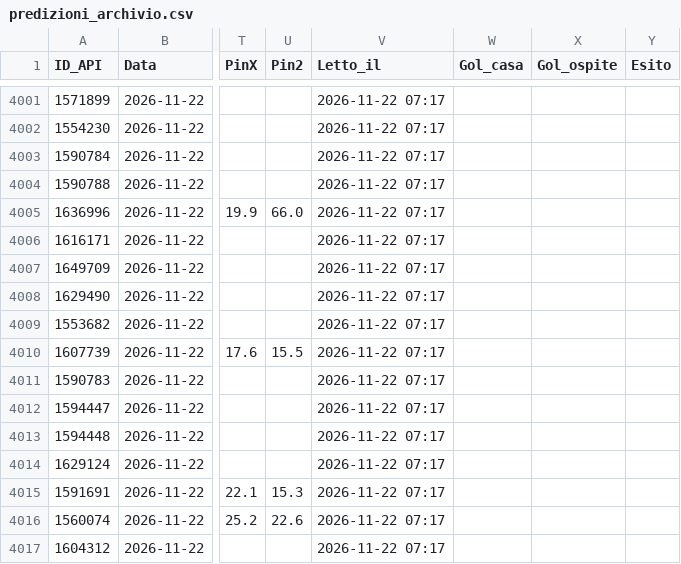
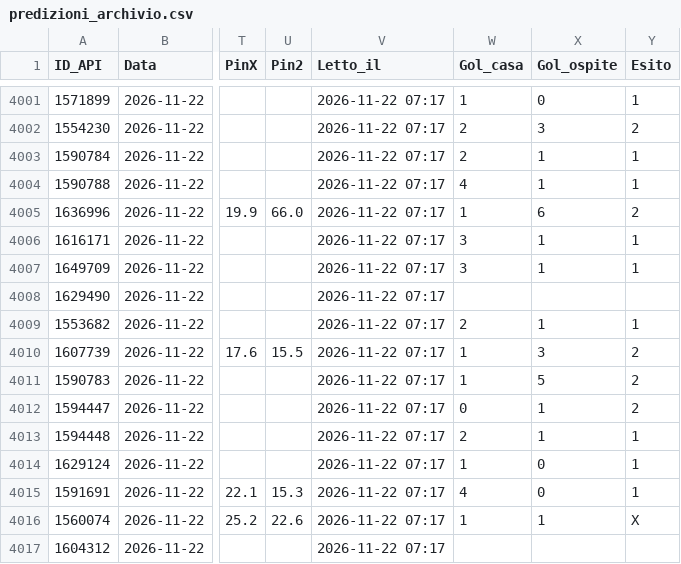
Before and after one commit to Caltiki/pronostici-repo, a CSV file: predizioni_archivio.csv, drawn as a sheet; only a part is shown, gaps mark what is left out; the diff covers the shown part only; the diff names each change by its address in the sheet, - before the commit and + after, or states it on an @@ line.

```diff
--- a/predizioni_archivio.csv
+++ b/predizioni_archivio.csv
-W4001 (Gol_casa): (empty)
+W4001 (Gol_casa): 1
-X4001 (Gol_ospite): (empty)
+X4001 (Gol_ospite): 0
-Y4001 (Esito): (empty)
+Y4001 (Esito): 1
-W4002:W4003 (Gol_casa): (empty)
+W4002:W4003 (Gol_casa): 2
-X4002 (Gol_ospite): (empty)
+X4002 (Gol_ospite): 3
-Y4002 (Esito): (empty)
+Y4002 (Esito): 2
-X4003:X4004 (Gol_ospite): (empty)
+X4003:X4004 (Gol_ospite): 1
-Y4003:Y4004 (Esito): (empty)
+Y4003:Y4004 (Esito): 1
-W4004 (Gol_casa): (empty)
+W4004 (Gol_casa): 4
-W4005 (Gol_casa): (empty)
+W4005 (Gol_casa): 1
-X4005 (Gol_ospite): (empty)
+X4005 (Gol_ospite): 6
-Y4005 (Esito): (empty)
+Y4005 (Esito): 2
-W4006:W4007 (Gol_casa): (empty)
+W4006:W4007 (Gol_casa): 3
-X4006:X4007 (Gol_ospite): (empty)
+X4006:X4007 (Gol_ospite): 1
-Y4006:Y4007 (Esito): (empty)
+Y4006:Y4007 (Esito): 1
-W4009 (Gol_casa): (empty)
+W4009 (Gol_casa): 2
-X4009 (Gol_ospite): (empty)
+X4009 (Gol_ospite): 1
-Y4009 (Esito): (empty)
+Y4009 (Esito): 1
-W4010:W4011 (Gol_casa): (empty)
+W4010:W4011 (Gol_casa): 1
-X4010 (Gol_ospite): (empty)
+X4010 (Gol_ospite): 3
-Y4010:Y4012 (Esito): (empty)
+Y4010:Y4012 (Esito): 2
-X4011 (Gol_ospite): (empty)
+X4011 (Gol_ospite): 5
-W4012 (Gol_casa): (empty)
+W4012 (Gol_casa): 0
-X4012:X4013 (Gol_ospite): (empty)
+X4012:X4013 (Gol_ospite): 1
-W4013 (Gol_casa): (empty)
+W4013 (Gol_casa): 2
-Y4013:Y4015 (Esito): (empty)
+Y4013:Y4015 (Esito): 1
-W4014 (Gol_casa): (empty)
+W4014 (Gol_casa): 1
-X4014:X4015 (Gol_ospite): (empty)
+X4014:X4015 (Gol_ospite): 0
-W4015 (Gol_casa): (empty)
+W4015 (Gol_casa): 4
-W4016 (Gol_casa): (empty)
+W4016 (Gol_casa): 1
-X4016 (Gol_ospite): (empty)
+X4016 (Gol_ospite): 1
-Y4016 (Esito): (empty)
+Y4016 (Esito): X
```
Also changed, not shown: 150 edited cells elsewhere in this file, altribook_archivio.csv, best_archivio.csv, 16 other files.
